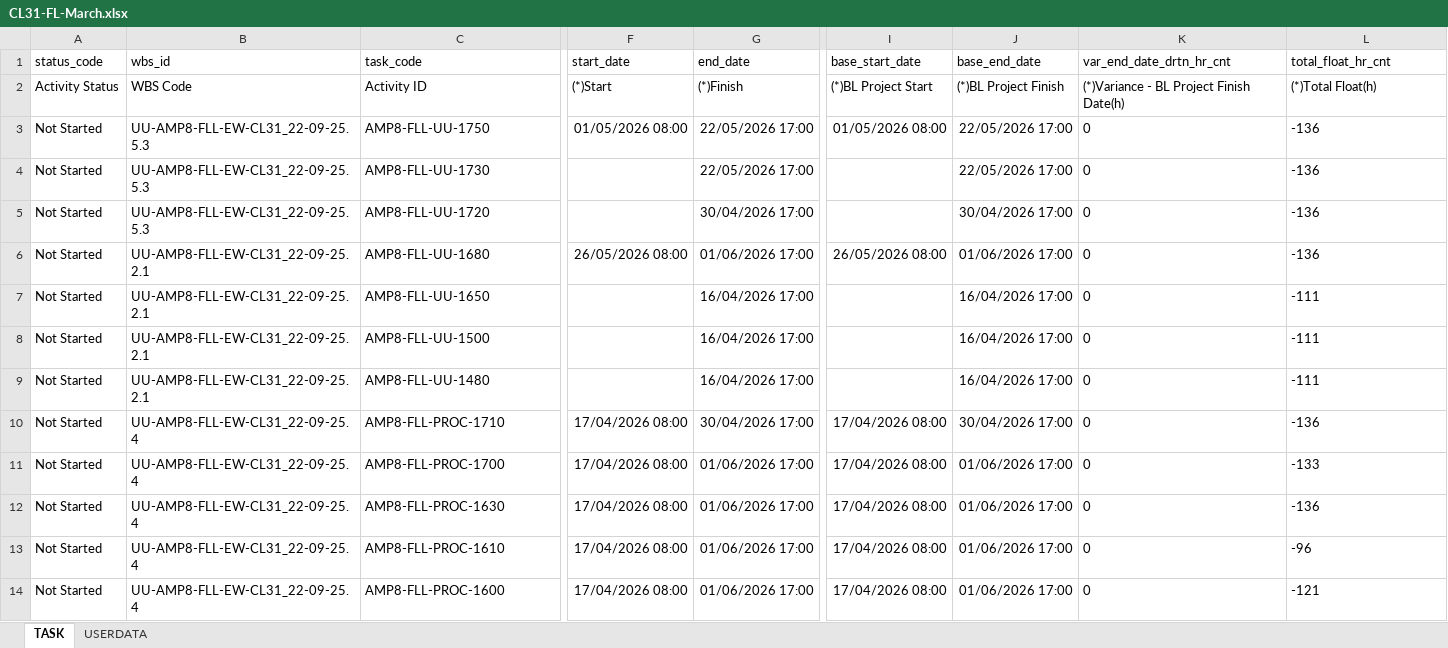
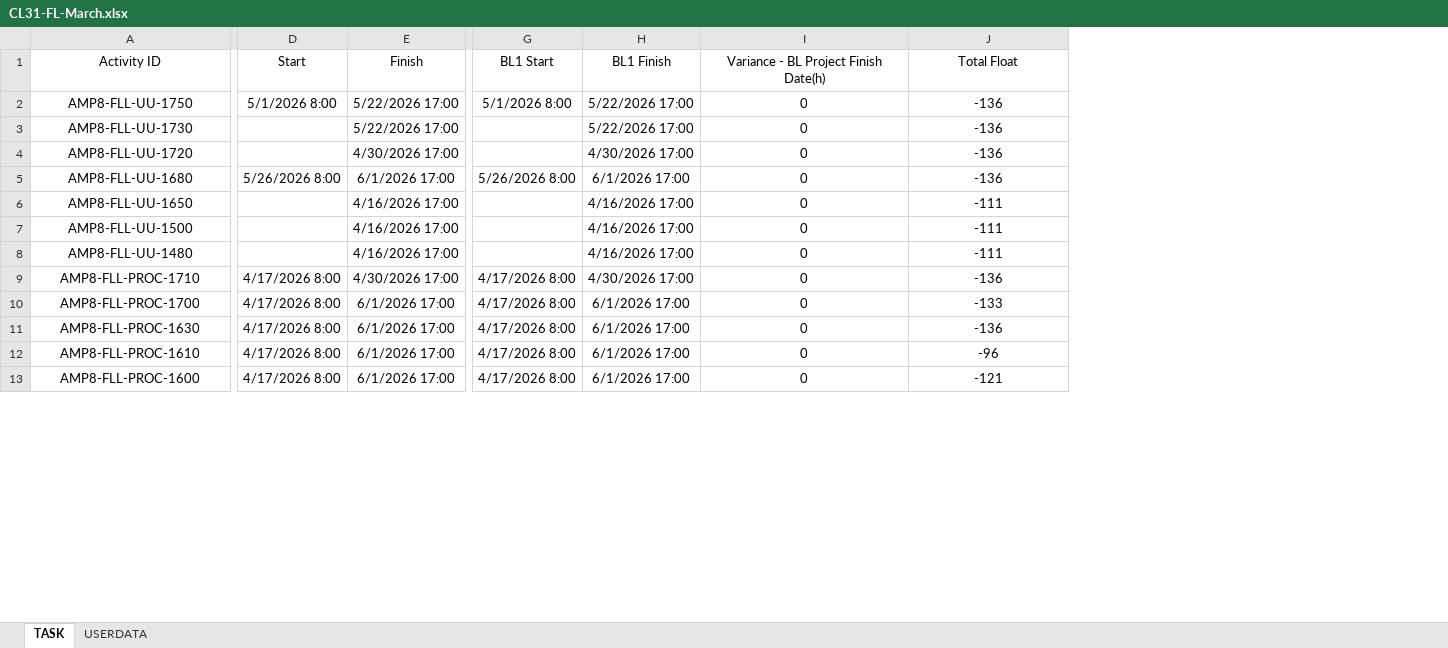
Before and after one commit to eamoakoe/Deliverable_Tracker, an Excel workbook: data/Flass/CL31-FL-March.xlsx, sheet TASK, drawn as a sheet; only a part is shown, gaps mark what is left out; values as stored, in another font and other column widths than the file's, no borders; removed rows and columns are numbered as before the commit, all else as after; rows hold the shown columns only; the diff covers the shown part only; the diff names each change by its address in the sheet, - before the commit and + after, or states it on an @@ line.

```diff
--- a/data/Flass/CL31-FL-March.xlsx (sheet TASK)
+++ b/data/Flass/CL31-FL-March.xlsx (sheet TASK)
-column A (Activity Status), rows 3-14: all Not Started
-column B (WBS Code), rows 3-14: UU-AMP8-FLL-EW-CL31_22-09-25.5.3 | UU-AMP8-FLL-EW-CL31_22-09-25.5.3 | UU-AMP8-FLL-EW-CL31_22-09-25.5.3 | UU-AMP8-FLL-EW-CL31_22-09-25.2.1 | UU-AMP8-FLL-EW-CL31_22-09-25.2.1 | UU-AMP8-FLL-EW-CL31_22-09-25.2.1 | UU-AMP8-FLL-EW-CL31_22-09-25.2.1 | UU-AMP8-FLL-EW-CL31_22-09-25.4 | UU-AMP8-FLL-EW-CL31_22-09-25.4 | UU-AMP8-FLL-EW-CL31_22-09-25.4 | UU-AMP8-FLL-EW-CL31_22-09-25.4 | UU-AMP8-FLL-EW-CL31_22-09-25.4
-column F ((*)Start), rows 3-14: 01/05/2026 08:00 |  |  | 26/05/2026 08:00 |  |  |  | 17/04/2026 08:00 | 17/04/2026 08:00 | 17/04/2026 08:00 | 17/04/2026 08:00 | 17/04/2026 08:00
-column G ((*)Finish), rows 3-14: 22/05/2026 17:00 | 22/05/2026 17:00 | 30/04/2026 17:00 | 01/06/2026 17:00 | 16/04/2026 17:00 | 16/04/2026 17:00 | 16/04/2026 17:00 | 30/04/2026 17:00 | 01/06/2026 17:00 | 01/06/2026 17:00 | 01/06/2026 17:00 | 01/06/2026 17:00
+column D (Start), rows 2-13: 5/1/2026 8:00 |  |  | 5/26/2026 8:00 |  |  |  | 4/17/2026 8:00 | 4/17/2026 8:00 | 4/17/2026 8:00 | 4/17/2026 8:00 | 4/17/2026 8:00
+column E (Finish), rows 2-13: 5/22/2026 17:00 | 5/22/2026 17:00 | 4/30/2026 17:00 | 6/1/2026 17:00 | 4/16/2026 17:00 | 4/16/2026 17:00 | 4/16/2026 17:00 | 4/30/2026 17:00 | 6/1/2026 17:00 | 6/1/2026 17:00 | 6/1/2026 17:00 | 6/1/2026 17:00
-column I ((*)BL Project Start), rows 3-14: 01/05/2026 08:00 |  |  | 26/05/2026 08:00 |  |  |  | 17/04/2026 08:00 | 17/04/2026 08:00 | 17/04/2026 08:00 | 17/04/2026 08:00 | 17/04/2026 08:00
-column J ((*)BL Project Finish), rows 3-14: 22/05/2026 17:00 | 22/05/2026 17:00 | 30/04/2026 17:00 | 01/06/2026 17:00 | 16/04/2026 17:00 | 16/04/2026 17:00 | 16/04/2026 17:00 | 30/04/2026 17:00 | 01/06/2026 17:00 | 01/06/2026 17:00 | 01/06/2026 17:00 | 01/06/2026 17:00
+column G (BL1 Start), rows 2-13: 5/1/2026 8:00 |  |  | 5/26/2026 8:00 |  |  |  | 4/17/2026 8:00 | 4/17/2026 8:00 | 4/17/2026 8:00 | 4/17/2026 8:00 | 4/17/2026 8:00
+column H (BL1 Finish), rows 2-13: 5/22/2026 17:00 | 5/22/2026 17:00 | 4/30/2026 17:00 | 6/1/2026 17:00 | 4/16/2026 17:00 | 4/16/2026 17:00 | 4/16/2026 17:00 | 4/30/2026 17:00 | 6/1/2026 17:00 | 6/1/2026 17:00 | 6/1/2026 17:00 | 6/1/2026 17:00
-row 1: status_code | wbs_id | task_code | start_date | end_date | base_start_date | base_end_date | var_end_date_drtn_hr_cnt | total_float_hr_cnt
-A1:A13 alignment: left
+A1:A13 alignment: center
-I1: (*)Variance - BL Project Finish Date(h)
+I1: Variance - BL Project Finish Date(h)
-I1:J1 alignment: left
+I1:J1 alignment: center
-J1: (*)Total Float(h)
+J1: Total Float
-I2:J5 alignment: left
+I2:J5 alignment: center
-I6:J13 alignment: left
+I6:J13 alignment: center
```
Also changed, not shown: 1 edited cell and cell formats elsewhere in this sheet, sheet USERDATA, data/Flass/CL32 - FL-March.xlsx.
